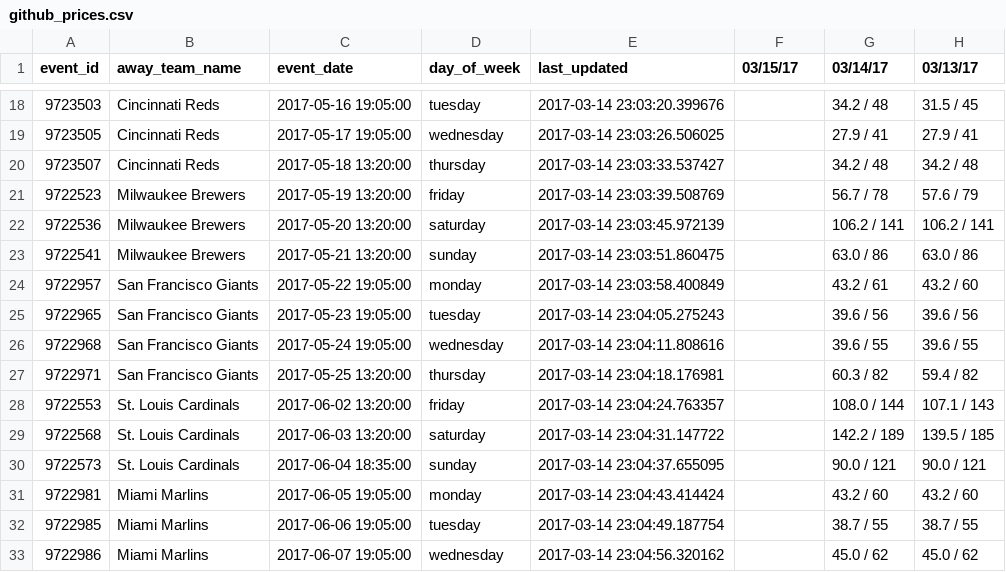
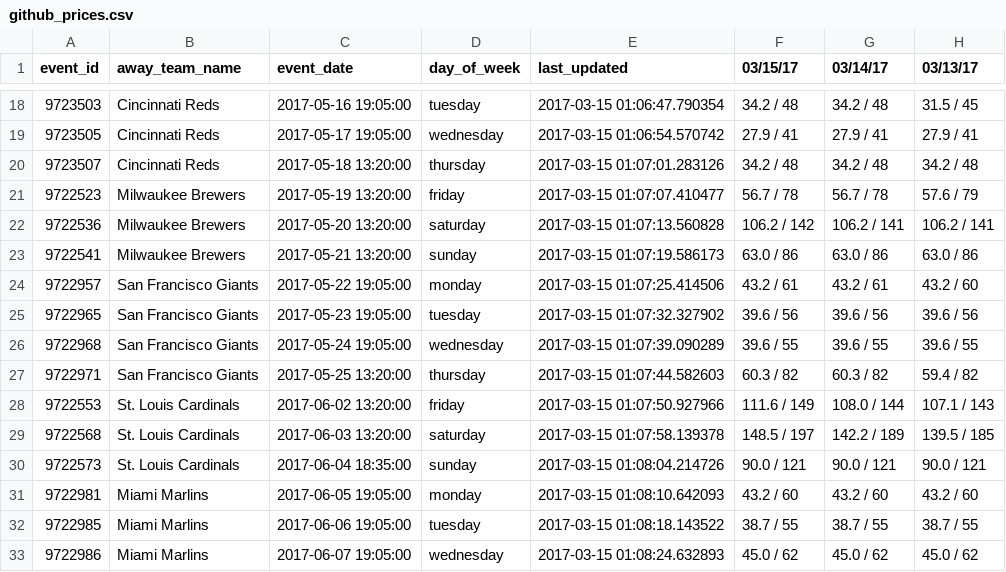
Before and after one commit to SharpChiCity/csv-to-html-table, a CSV file: data/github_prices.csv, drawn as a sheet; only a part is shown, gaps mark what is left out; the diff covers the shown part only; the diff names each change by its address in the sheet, - before the commit and + after, or states it on an @@ line.

```diff
--- a/data/github_prices.csv
+++ b/data/github_prices.csv
-E18 (last_updated): 2017-03-14 23:03:20.399676
+E18 (last_updated): 2017-03-15 01:06:47.790354
-F18 (03/15/17): (empty)
+F18 (03/15/17): 34.2 / 48
-E19 (last_updated): 2017-03-14 23:03:26.506025
+E19 (last_updated): 2017-03-15 01:06:54.570742
-F19 (03/15/17): (empty)
+F19 (03/15/17): 27.9 / 41
-E20 (last_updated): 2017-03-14 23:03:33.537427
+E20 (last_updated): 2017-03-15 01:07:01.283126
-F20 (03/15/17): (empty)
+F20 (03/15/17): 34.2 / 48
-E21 (last_updated): 2017-03-14 23:03:39.508769
+E21 (last_updated): 2017-03-15 01:07:07.410477
-F21 (03/15/17): (empty)
+F21 (03/15/17): 56.7 / 78
-E22 (last_updated): 2017-03-14 23:03:45.972139
+E22 (last_updated): 2017-03-15 01:07:13.560828
-F22 (03/15/17): (empty)
+F22 (03/15/17): 106.2 / 142
-E23 (last_updated): 2017-03-14 23:03:51.860475
+E23 (last_updated): 2017-03-15 01:07:19.586173
-F23 (03/15/17): (empty)
+F23 (03/15/17): 63.0 / 86
-E24 (last_updated): 2017-03-14 23:03:58.400849
+E24 (last_updated): 2017-03-15 01:07:25.414506
-F24 (03/15/17): (empty)
+F24 (03/15/17): 43.2 / 61
-E25 (last_updated): 2017-03-14 23:04:05.275243
+E25 (last_updated): 2017-03-15 01:07:32.327902
-F25 (03/15/17): (empty)
+F25 (03/15/17): 39.6 / 56
-E26 (last_updated): 2017-03-14 23:04:11.808616
+E26 (last_updated): 2017-03-15 01:07:39.090289
-F26 (03/15/17): (empty)
+F26 (03/15/17): 39.6 / 55
-E27 (last_updated): 2017-03-14 23:04:18.176981
+E27 (last_updated): 2017-03-15 01:07:44.582603
-F27 (03/15/17): (empty)
+F27 (03/15/17): 60.3 / 82
-E28 (last_updated): 2017-03-14 23:04:24.763357
+E28 (last_updated): 2017-03-15 01:07:50.927966
-F28 (03/15/17): (empty)
+F28 (03/15/17): 111.6 / 149
-E29 (last_updated): 2017-03-14 23:04:31.147722
+E29 (last_updated): 2017-03-15 01:07:58.139378
-F29 (03/15/17): (empty)
+F29 (03/15/17): 148.5 / 197
-E30 (last_updated): 2017-03-14 23:04:37.655095
+E30 (last_updated): 2017-03-15 01:08:04.214726
-F30 (03/15/17): (empty)
+F30 (03/15/17): 90.0 / 121
-E31 (last_updated): 2017-03-14 23:04:43.414424
+E31 (last_updated): 2017-03-15 01:08:10.642093
-F31 (03/15/17): (empty)
+F31 (03/15/17): 43.2 / 60
-E32 (last_updated): 2017-03-14 23:04:49.187754
+E32 (last_updated): 2017-03-15 01:08:18.143522
-F32 (03/15/17): (empty)
+F32 (03/15/17): 38.7 / 55
-E33 (last_updated): 2017-03-14 23:04:56.320162
+E33 (last_updated): 2017-03-15 01:08:24.632893
-F33 (03/15/17): (empty)
+F33 (03/15/17): 45.0 / 62
```
Also changed, not shown: 130 edited cells elsewhere in this file.
